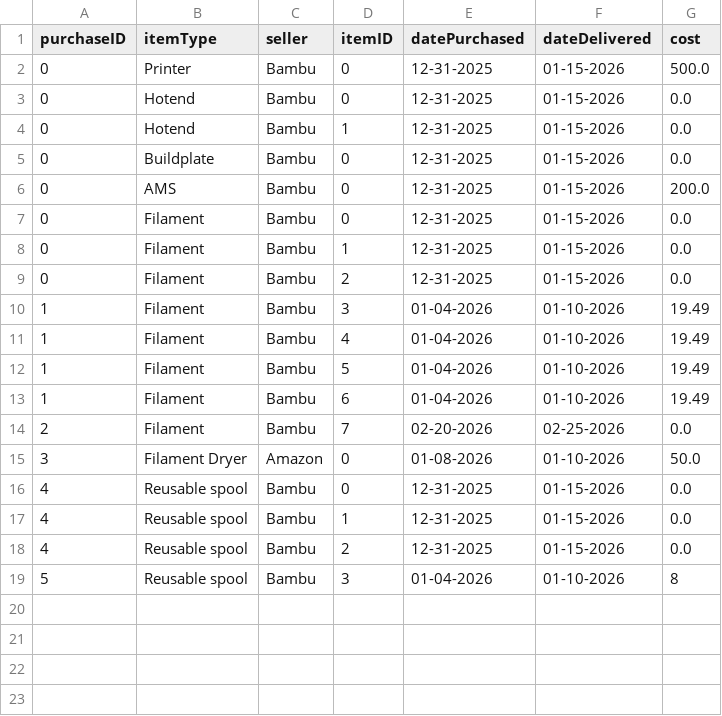
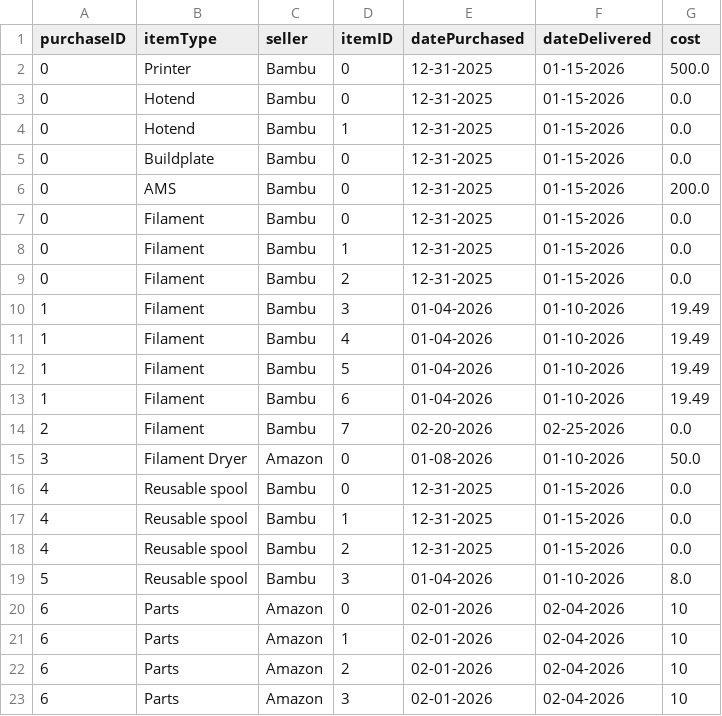
Before and after one commit to armaan3722/filament-tracker, a CSV file: dataCopy/purchases.csv, drawn as a sheet.

Commit message:
Purchasing other parts added

```diff
--- a/dataCopy/purchases.csv
+++ b/dataCopy/purchases.csv
@@ -18,2 +18,6 @@ purchaseID,itemType,seller,itemID,datePurchased,dateDelivered,cost
 4,Reusable spool,Bambu,2,12-31-2025,01-15-2026,0.0
-5,Reusable spool,Bambu,3,01-04-2026,01-10-2026,8
+5,Reusable spool,Bambu,3,01-04-2026,01-10-2026,8.0
+6,Parts,Amazon,0,02-01-2026,02-04-2026,10
+6,Parts,Amazon,1,02-01-2026,02-04-2026,10
+6,Parts,Amazon,2,02-01-2026,02-04-2026,10
+6,Parts,Amazon,3,02-01-2026,02-04-2026,10
```
Also changed, not shown: 3 other files.
